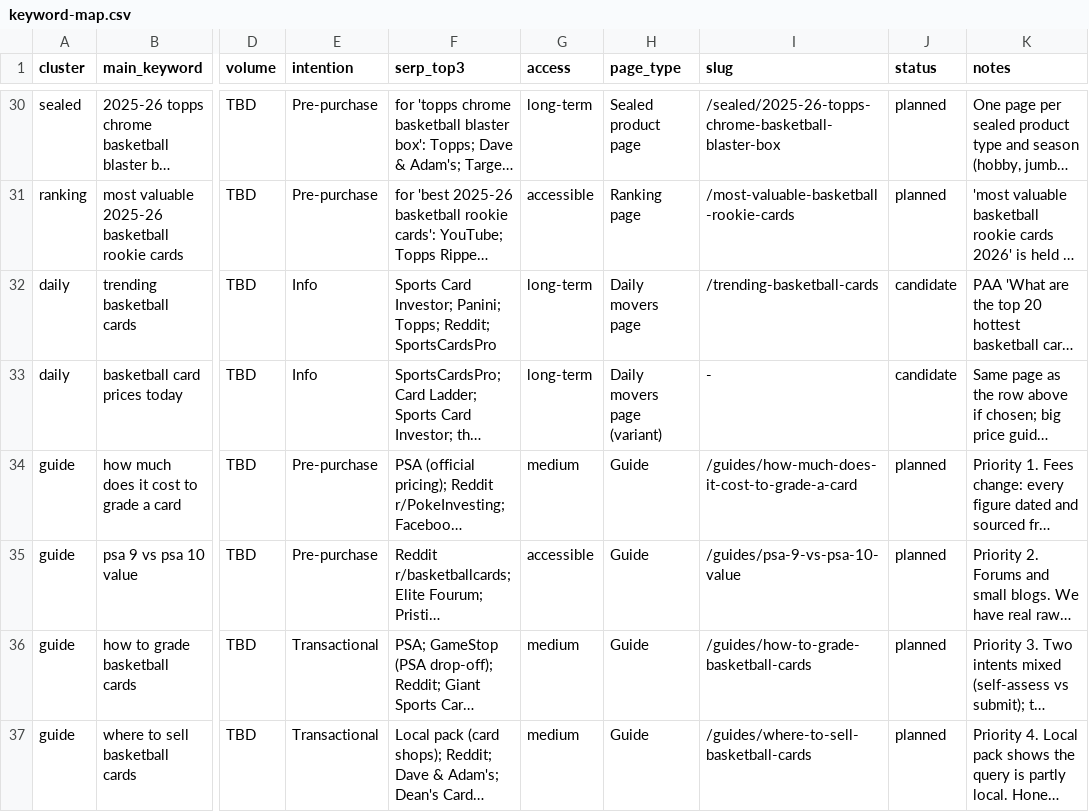
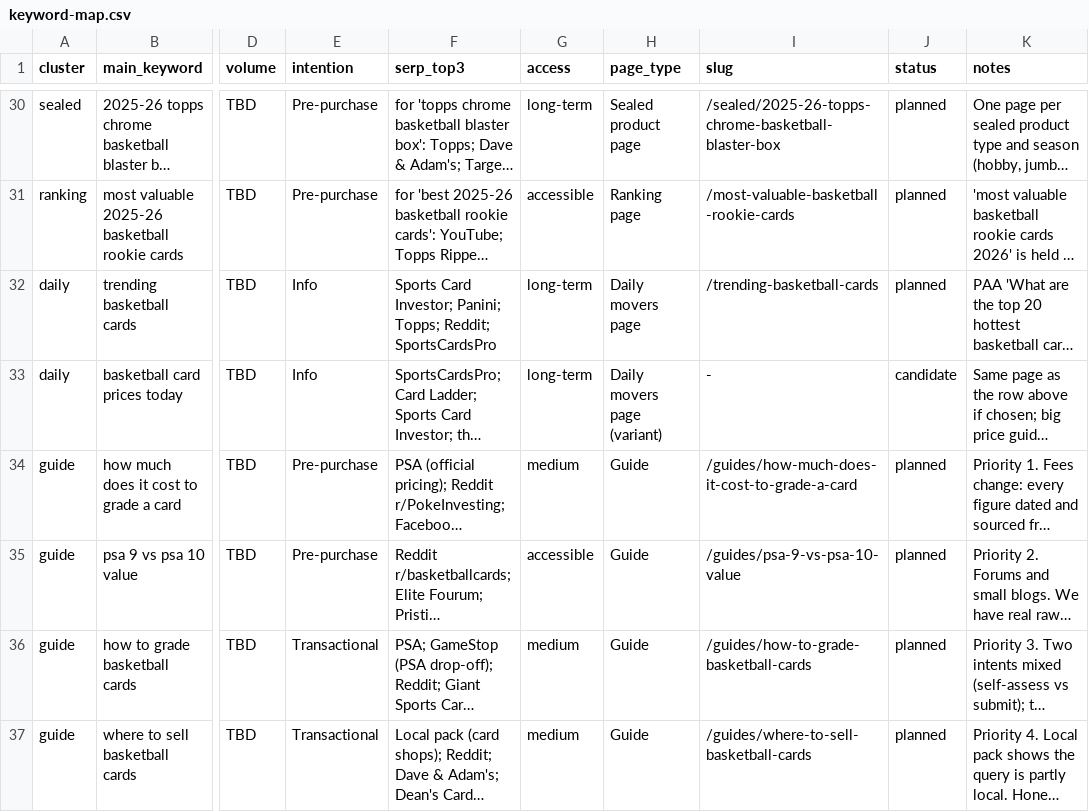
Before and after one commit to MartinFerret/courtvault, a CSV file: docs/keyword-map.csv, drawn as a sheet; only a part is shown, gaps mark what is left out; long unchanged cells end in …; the diff names each change by its address in the sheet, - before the commit and + after, or states it on an @@ line.

```diff
--- a/docs/keyword-map.csv
+++ b/docs/keyword-map.csv
-J32 (status): candidate
+J32 (status): planned
```
Also changed, not shown: 38 other files.
